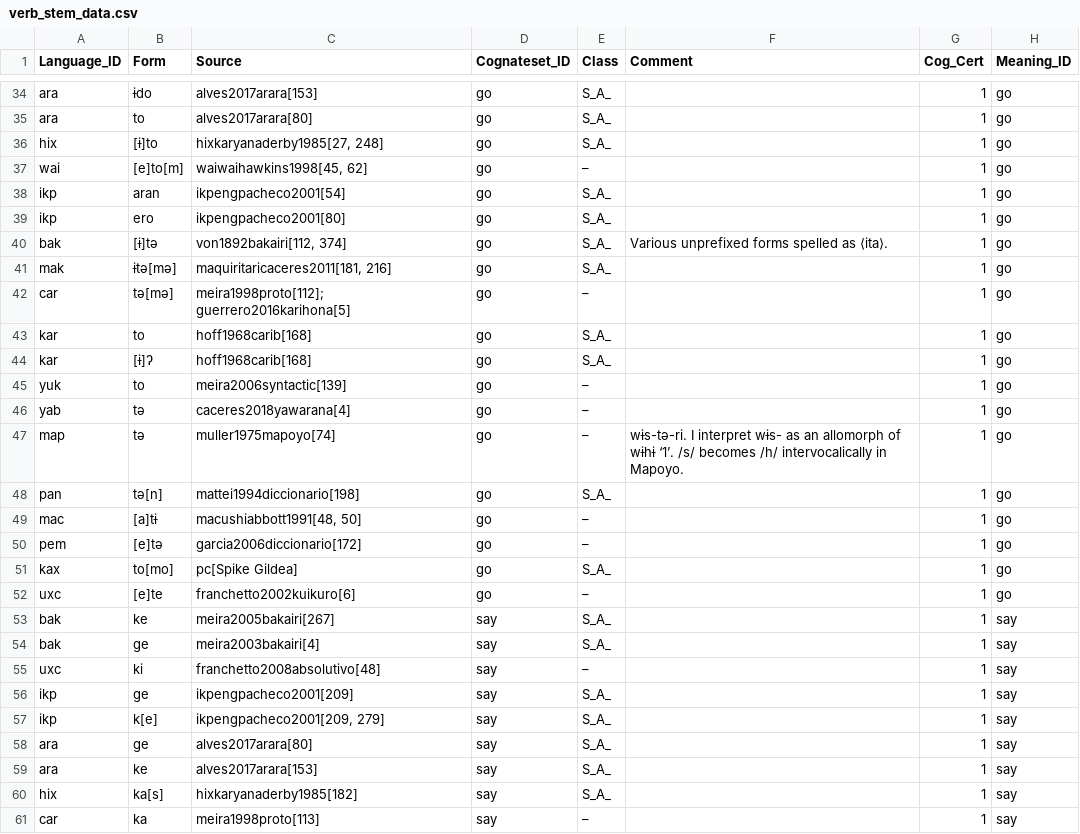
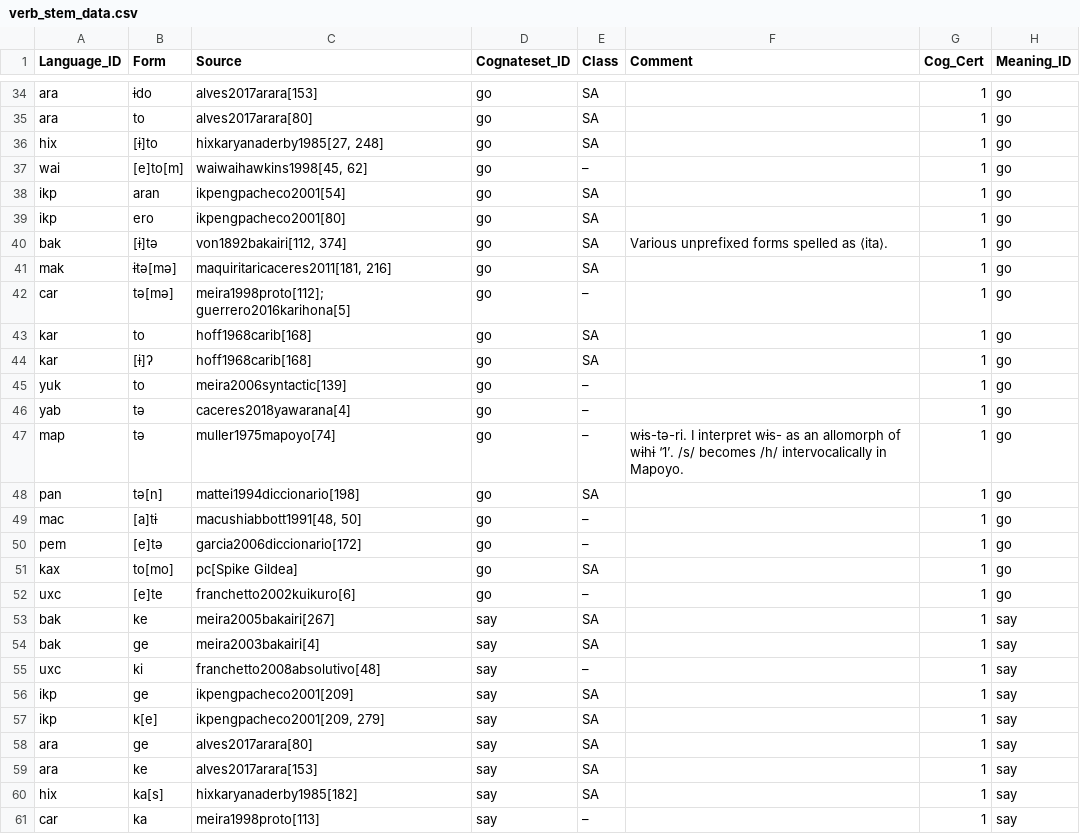
Before and after one commit to fmatter/cariban_irregular_1, a CSV file: data/verb_stem_data.csv, drawn as a sheet; only a part is shown, gaps mark what is left out; the diff covers the shown part only.

```diff
--- a/data/verb_stem_data.csv
+++ b/data/verb_stem_data.csv
@@ -34,12 +34,12 @@
-"ara","ɨdo","alves2017arara[153]","go","S_A_",,1,"go"
-"ara","to","alves2017arara[80]","go","S_A_",,1,"go"
-"hix","[ɨ]to","hixkaryanaderby1985[27, 248]","go","S_A_",,1,"go"
+"ara","ɨdo","alves2017arara[153]","go","SA",,1,"go"
+"ara","to","alves2017arara[80]","go","SA",,1,"go"
+"hix","[ɨ]to","hixkaryanaderby1985[27, 248]","go","SA",,1,"go"
 "wai","[e]to[m]","waiwaihawkins1998[45, 62]","go","–",,1,"go"
-"ikp","aran","ikpengpacheco2001[54]","go","S_A_",,1,"go"
-"ikp","ero","ikpengpacheco2001[80]","go","S_A_",,1,"go"
-"bak","[ɨ]tə","von1892bakairi[112, 374]","go","S_A_","Various unprefixed forms spelled as ⟨ita⟩.",1,"go"
-"mak","ɨtə[mə]","maquiritaricaceres2011[181, 216]","go","S_A_",,1,"go"
+"ikp","aran","ikpengpacheco2001[54]","go","SA",,1,"go"
+"ikp","ero","ikpengpacheco2001[80]","go","SA",,1,"go"
+"bak","[ɨ]tə","von1892bakairi[112, 374]","go","SA","Various unprefixed forms spelled as ⟨ita⟩.",1,"go"
+"mak","ɨtə[mə]","maquiritaricaceres2011[181, 216]","go","SA",,1,"go"
 "car","tə[mə]","meira1998proto[112]; guerrero2016karihona[5]","go","–",,1,"go"
-"kar","to","hoff1968carib[168]","go","S_A_",,1,"go"
-"kar","[ɨ]ʔ","hoff1968carib[168]","go","S_A_",,1,"go"
+"kar","to","hoff1968carib[168]","go","SA",,1,"go"
+"kar","[ɨ]ʔ","hoff1968carib[168]","go","SA",,1,"go"
 "yuk","to","meira2006syntactic[139]","go","–",,1,"go"
@@ -47,15 +47,15 @@
 "map","tə","muller1975mapoyo[74]","go","–","wɨs-tə-ri. I interpret wɨs- as an allomorph of wɨhɨ ‘1’. /s/ becomes /h/ intervocalically in Mapoyo.",1,"go"
-"pan","tə[n]","mattei1994diccionario[198]","go","S_A_",,1,"go"
+"pan","tə[n]","mattei1994diccionario[198]","go","SA",,1,"go"
 "mac","[a]tɨ","macushiabbott1991[48, 50]","go","–",,1,"go"
 "pem","[e]tə","garcia2006diccionario[172]","go","–",,1,"go"
-"kax","to[mo]","pc[Spike Gildea]","go","S_A_",,1,"go"
+"kax","to[mo]","pc[Spike Gildea]","go","SA",,1,"go"
 "uxc","[e]te","franchetto2002kuikuro[6]","go","–",,1,"go"
-"bak","ke","meira2005bakairi[267]","say","S_A_",,1,"say"
-"bak","ge","meira2003bakairi[4]","say","S_A_",,1,"say"
+"bak","ke","meira2005bakairi[267]","say","SA",,1,"say"
+"bak","ge","meira2003bakairi[4]","say","SA",,1,"say"
 "uxc","ki","franchetto2008absolutivo[48]","say","–",,1,"say"
-"ikp","ge","ikpengpacheco2001[209]","say","S_A_",,1,"say"
-"ikp","k[e]","ikpengpacheco2001[209, 279]","say","S_A_",,1,"say"
-"ara","ge","alves2017arara[80]","say","S_A_",,1,"say"
-"ara","ke","alves2017arara[153]","say","S_A_",,1,"say"
-"hix","ka[s]","hixkaryanaderby1985[182]","say","S_A_",,1,"say"
+"ikp","ge","ikpengpacheco2001[209]","say","SA",,1,"say"
+"ikp","k[e]","ikpengpacheco2001[209, 279]","say","SA",,1,"say"
+"ara","ge","alves2017arara[80]","say","SA",,1,"say"
+"ara","ke","alves2017arara[153]","say","SA",,1,"say"
+"hix","ka[s]","hixkaryanaderby1985[182]","say","SA",,1,"say"
 "car","ka","meira1998proto[113]","say","–",,1,"say"
```
Also changed, not shown: 84 edited cells elsewhere in this file, 6 other files.
